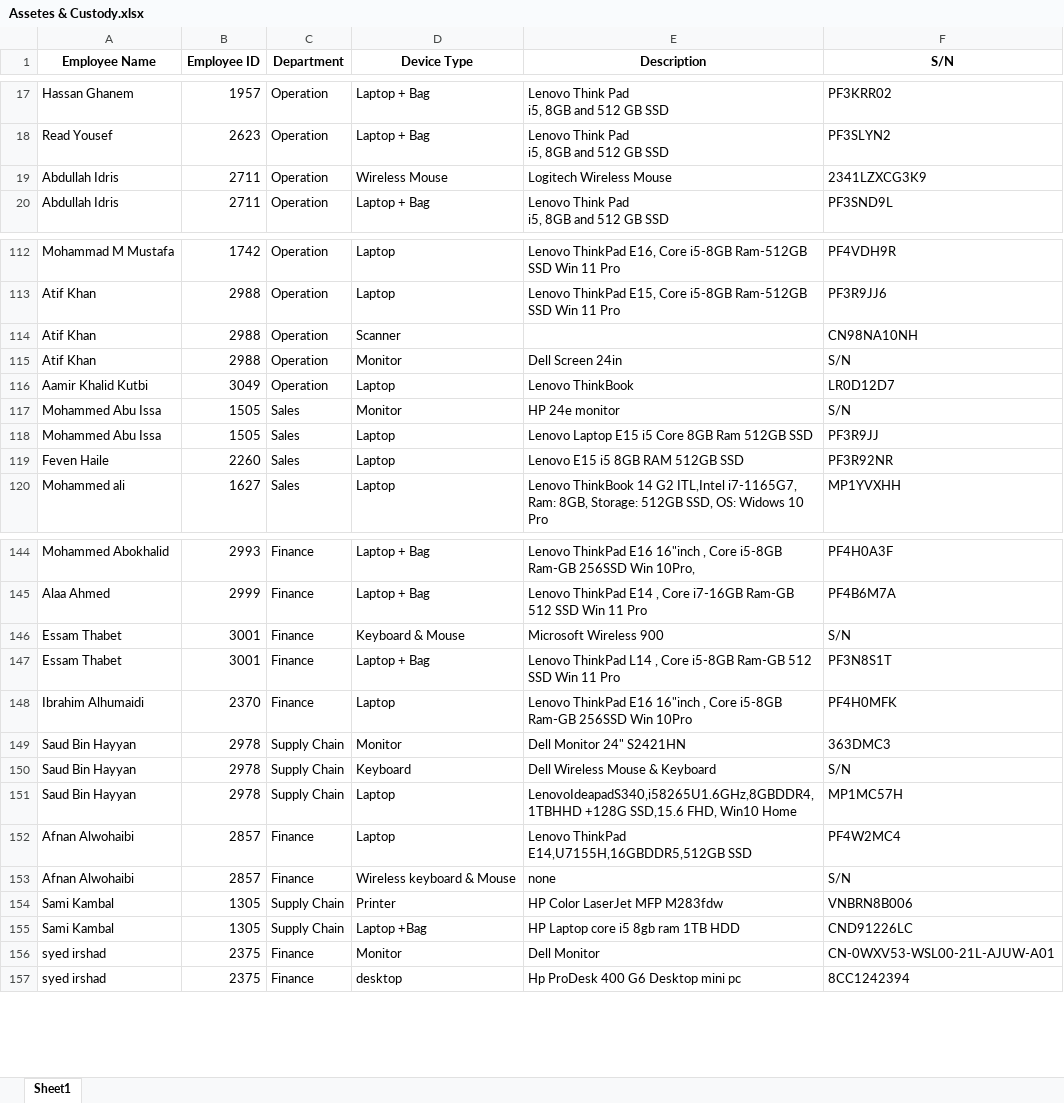
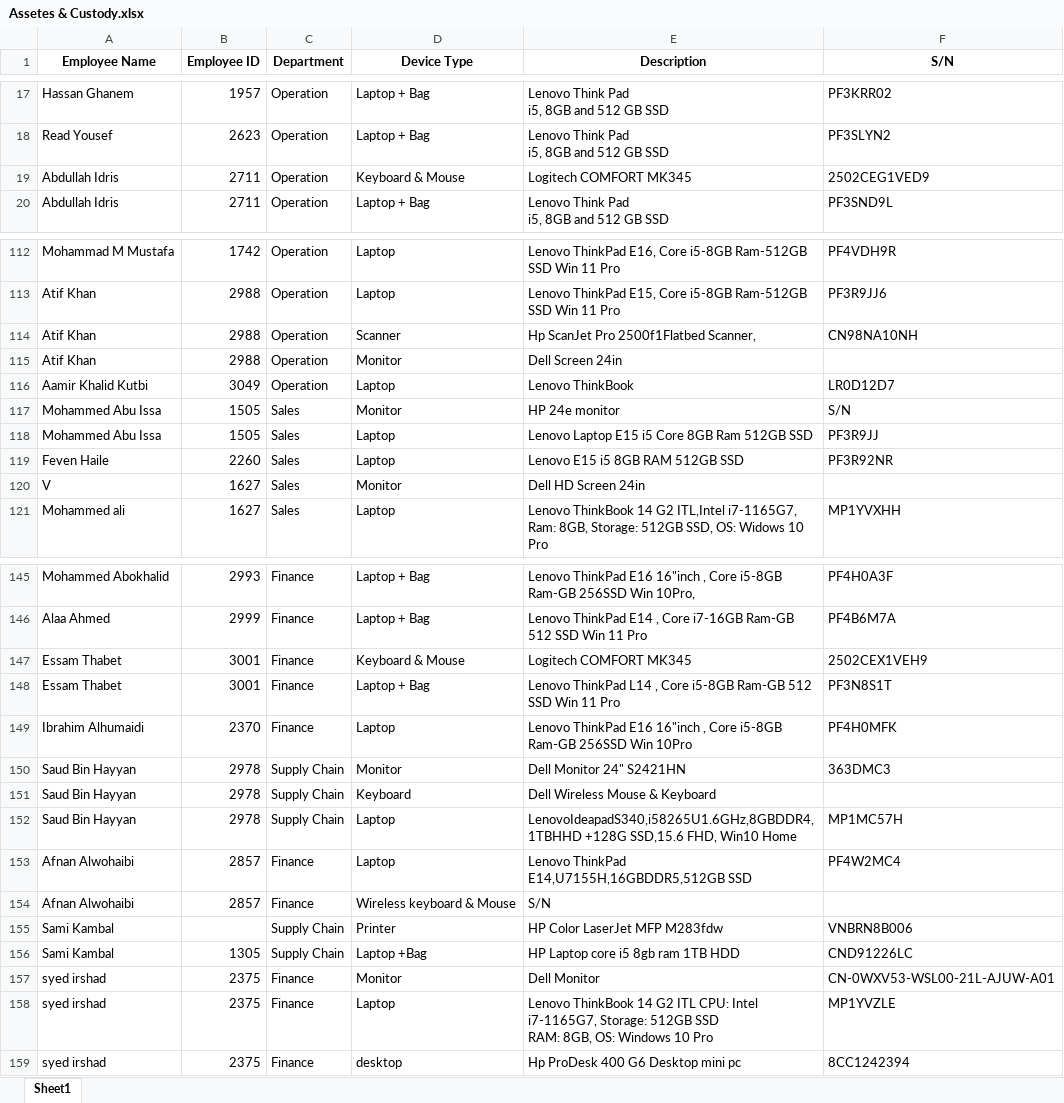
Before and after one commit to taha-wb/asset_project, an Excel workbook: Assetes & Custody.xlsx, sheet Sheet1, drawn as a sheet; only a part is shown, gaps mark what is left out; values as stored, in another font and other column widths than the file's, no borders; addresses are those after the commit; ↵ is a line break in a cell; the diff covers the shown part only; the diff names each change by its address in the sheet, - before the commit and + after, or states it on an @@ line.

```diff
--- a/Assetes & Custody.xlsx (sheet Sheet1)
+++ b/Assetes & Custody.xlsx (sheet Sheet1)
-D19 (Device Type): Wireless Mouse
+D19 (Device Type): Keyboard & Mouse
-E19 (Description): Logitech Wireless Mouse
+E19 (Description): Logitech COMFORT MK345
-F19 (S/N): 2341LZXCG3K9
+F19 (S/N): 2502CEG1VED9
-E114 (Description): (empty)
+E114 (Description): Hp ScanJet Pro 2500f1Flatbed Scanner,
-F115 (S/N): S/N
+F115 (S/N): (empty)
+row 120: V | 1627 | Sales | Monitor | Dell HD Screen 24in
-E147 (Description): Microsoft Wireless 900
+E147 (Description): Logitech COMFORT MK345
-F147 (S/N): S/N
+F147 (S/N): 2502CEX1VEH9
-F151 (S/N): S/N
+F151 (S/N): (empty)
-E154 (Description): none
+E154 (Description): S/N
-F154 (S/N): S/N
+F154 (S/N): (empty)
-B155 (Employee ID): 1305
+B155 (Employee ID): (empty)
+row 158: syed irshad | 2375 | Finance | Laptop | Lenovo ThinkBook 14 G2 ITL CPU: Intel i7-1165G7, Storage: 512GB SSD ↵ RAM: 8GB, OS: Windows 10 Pro | MP1YVZLE
```
Also changed, not shown: 3 added rows, 5 removed rows and 19 edited cells elsewhere in this sheet, Inventory.xlsx, 1 other file.
